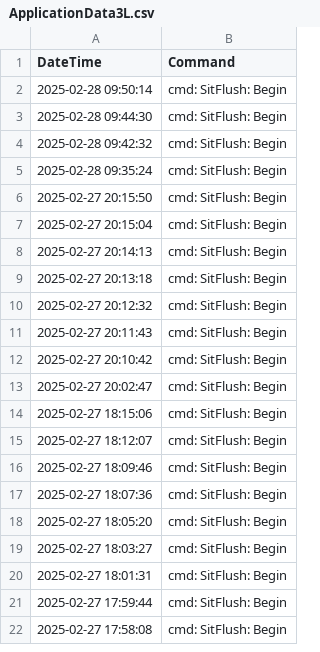
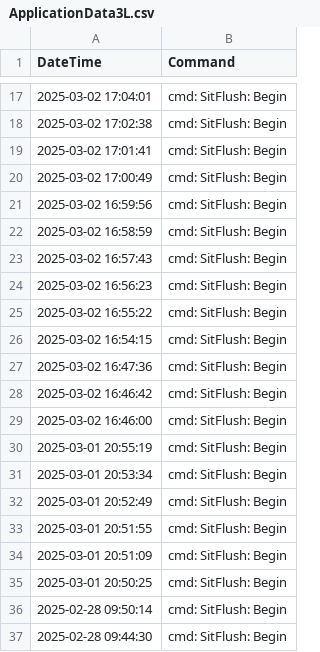
Before and after one commit to UMGCCFCSS/InstrumentQC, a CSV file: data/3L/Archive/ApplicationData3L.csv, drawn as a sheet; only a part is shown, gaps mark what is left out; the shorter side is filled out with more unchanged rows; the diff covers the shown part only; the diff names each change by its address in the sheet, - before the commit and + after, or states it on an @@ line.

```diff
--- a/data/3L/Archive/ApplicationData3L.csv
+++ b/data/3L/Archive/ApplicationData3L.csv
+row 17: 2025-03-02 17:04:01 | cmd: SitFlush: Begin
+row 18: 2025-03-02 17:02:38 | cmd: SitFlush: Begin
+row 19: 2025-03-02 17:01:41 | cmd: SitFlush: Begin
+row 20: 2025-03-02 17:00:49 | cmd: SitFlush: Begin
+row 21: 2025-03-02 16:59:56 | cmd: SitFlush: Begin
+row 22: 2025-03-02 16:58:59 | cmd: SitFlush: Begin
+row 23: 2025-03-02 16:57:43 | cmd: SitFlush: Begin
+row 24: 2025-03-02 16:56:23 | cmd: SitFlush: Begin
+row 25: 2025-03-02 16:55:22 | cmd: SitFlush: Begin
+row 26: 2025-03-02 16:54:15 | cmd: SitFlush: Begin
+row 27: 2025-03-02 16:47:36 | cmd: SitFlush: Begin
+row 28: 2025-03-02 16:46:42 | cmd: SitFlush: Begin
+row 29: 2025-03-02 16:46:00 | cmd: SitFlush: Begin
+row 30: 2025-03-01 20:55:19 | cmd: SitFlush: Begin
+row 31: 2025-03-01 20:53:34 | cmd: SitFlush: Begin
+row 32: 2025-03-01 20:52:49 | cmd: SitFlush: Begin
+row 33: 2025-03-01 20:51:55 | cmd: SitFlush: Begin
+row 34: 2025-03-01 20:51:09 | cmd: SitFlush: Begin
+row 35: 2025-03-01 20:50:25 | cmd: SitFlush: Begin
```
Also changed, not shown: 15 added rows elsewhere in this file, data/3L/Archive/ArchivedData3L.csv, 1 other file.
